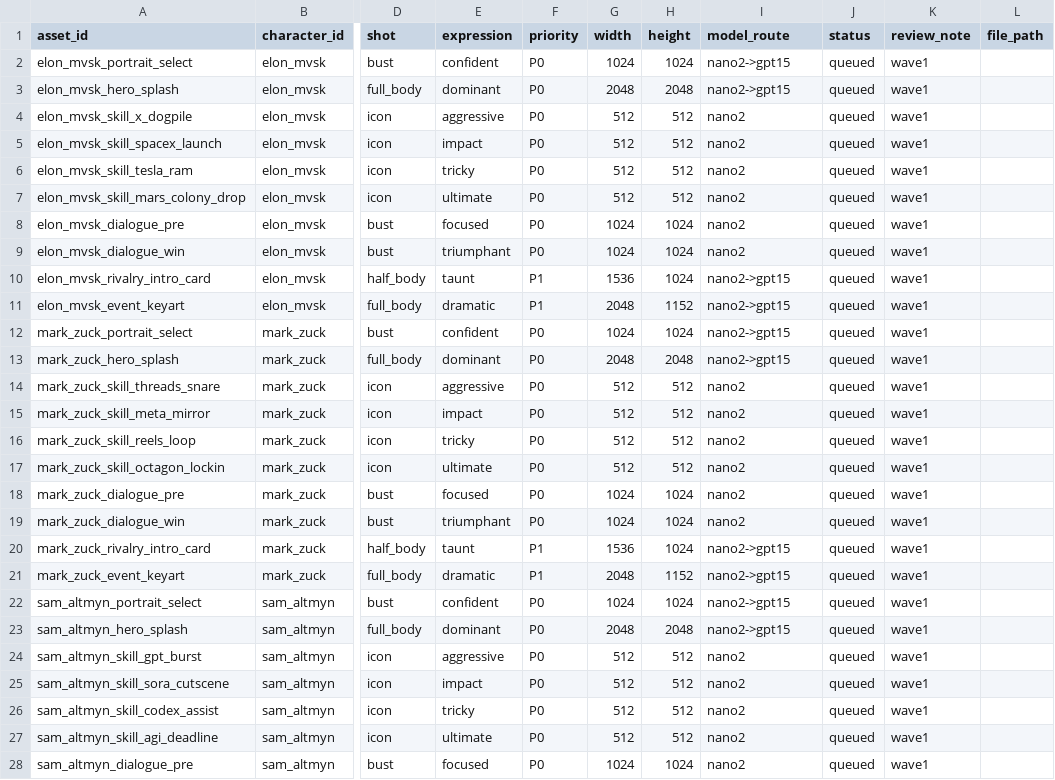
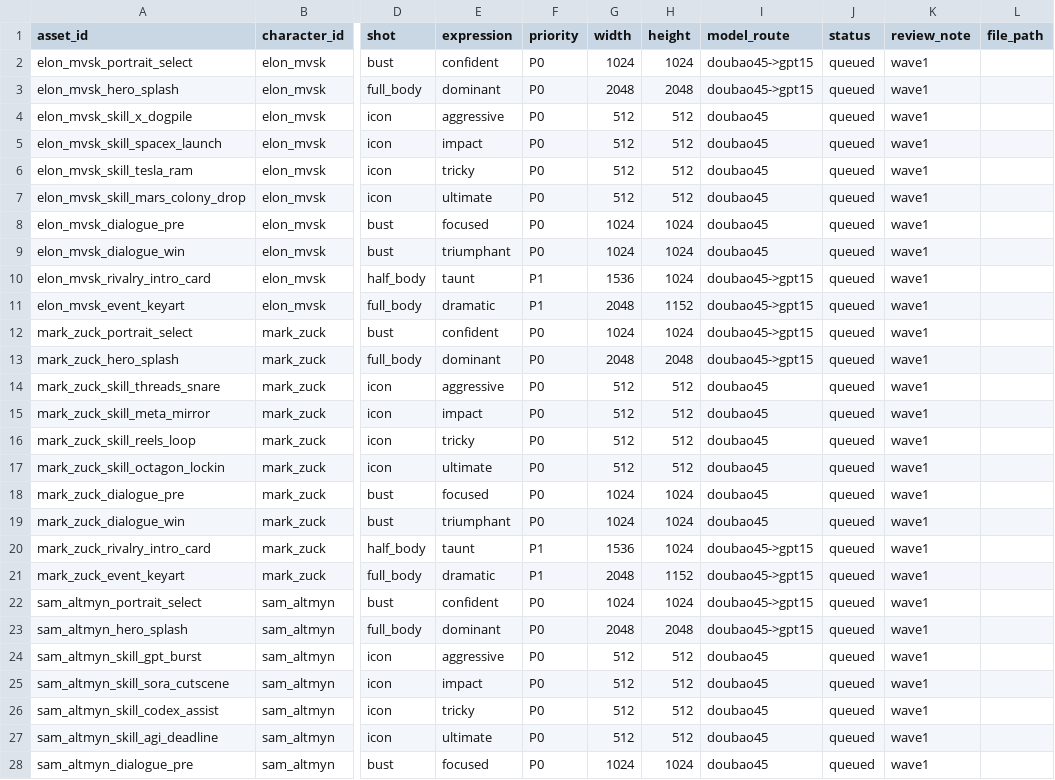
Before and after one commit to realmorrisliu/founders-fight-club, a CSV file: assets/pipeline/asset_manifest.csv, drawn as a sheet; only a part is shown, gaps mark what is left out; the diff covers the shown part only; the diff names each change by its address in the sheet, - before the commit and + after, or states it on an @@ line.

Commit message:
Standardize asset routes to Doubao 4.5 workflow

```diff
--- a/assets/pipeline/asset_manifest.csv
+++ b/assets/pipeline/asset_manifest.csv
-I2:I3 (model_route): nano2->gpt15
+I2:I3 (model_route): doubao45->gpt15
-I4:I9 (model_route): nano2
+I4:I9 (model_route): doubao45
-I10:I13 (model_route): nano2->gpt15
+I10:I13 (model_route): doubao45->gpt15
-I14:I19 (model_route): nano2
+I14:I19 (model_route): doubao45
-I20:I23 (model_route): nano2->gpt15
+I20:I23 (model_route): doubao45->gpt15
-I24:I28 (model_route): nano2
+I24:I28 (model_route): doubao45
```
Also changed, not shown: 133 edited cells elsewhere in this file, 3 other files.
